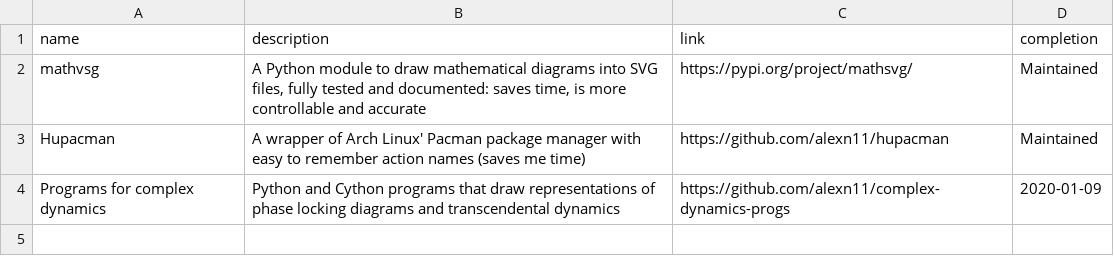
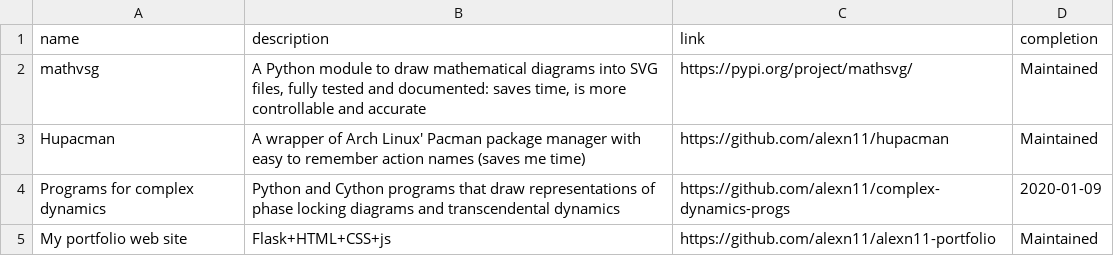
Before and after one commit to alexn11/alexn11-portfolio, a CSV file: static/data/other-projects.csv, drawn as a sheet; the diff names each change by its address in the sheet, - before the commit and + after, or states it on an @@ line.

Commit message:
improved portf + added orcid link

```diff
--- a/static/data/other-projects.csv
+++ b/static/data/other-projects.csv
+row 5: My portfolio web site | Flask+HTML+CSS+js | https://github.com/alexn11/alexn11-portfolio | Maintained
```
Also changed, not shown: static/data/portfolio.csv, 1 other file.
